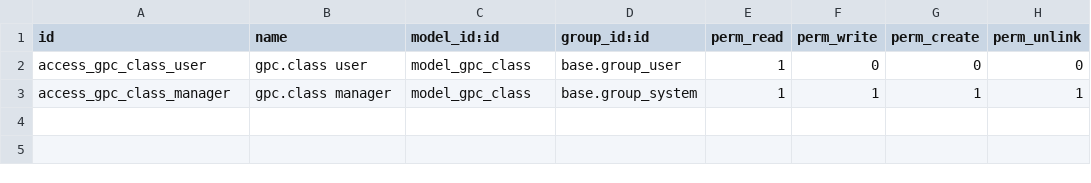
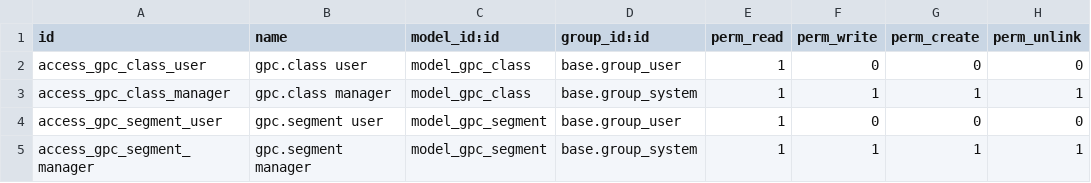
Before and after one commit to Recreatesys/Courtwell_19, a CSV file: gpc_classification/security/ir.model.access.csv, drawn as a sheet; the diff names each change by its address in the sheet, - before the commit and + after, or states it on an @@ line.

```diff
--- a/gpc_classification/security/ir.model.access.csv
+++ b/gpc_classification/security/ir.model.access.csv
+row 4: access_gpc_segment_user | gpc.segment user | model_gpc_segment | base.group_user | 1 | 0 | 0 | 0
+row 5: access_gpc_segment_manager | gpc.segment manager | model_gpc_segment | base.group_system | 1 | 1 | 1 | 1
```
Also changed, not shown: 5 other files.
